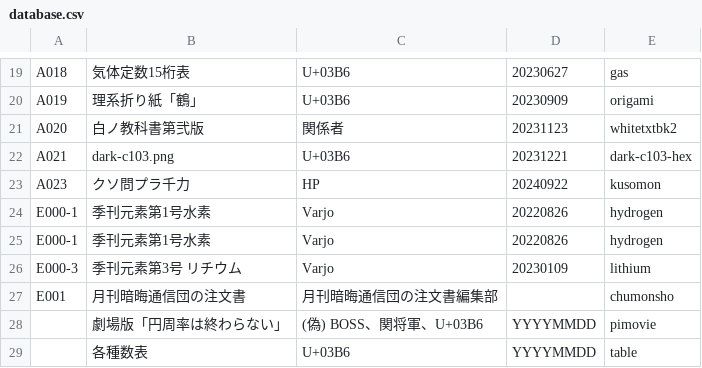
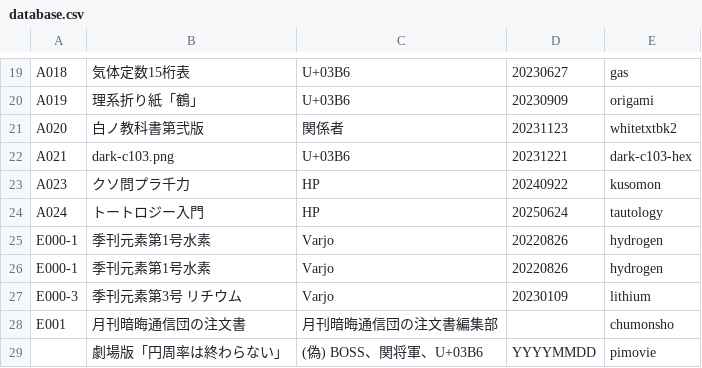
Before and after one commit to Ankaidan/ankaidan.github.io, a CSV file: kai/database.csv, drawn as a sheet; only a part is shown, gaps mark what is left out; the shorter side is filled out with more unchanged rows; the diff names each change by its address in the sheet, - before the commit and + after, or states it on an @@ line.

Commit message:
add tautology.pdf

```diff
--- a/kai/database.csv
+++ b/kai/database.csv
+row 24: A024 | トートロジー入門 | HP | 20250624 | tautology
```
Also changed, not shown: 4 other files.
